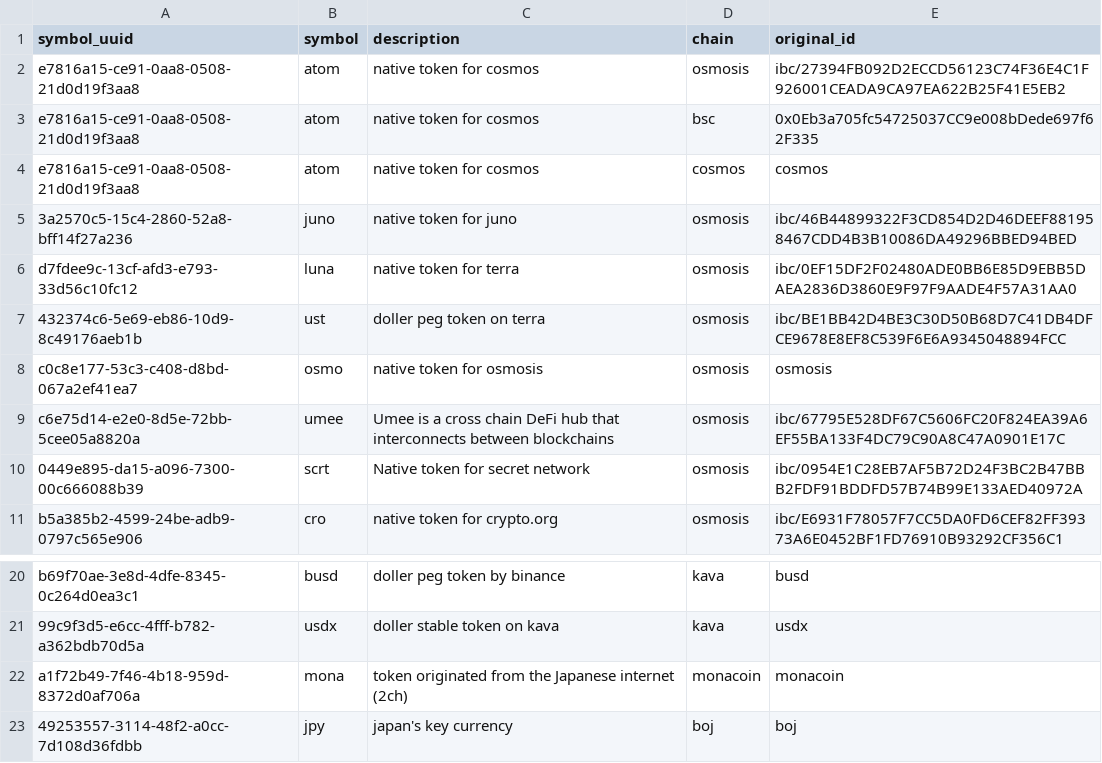
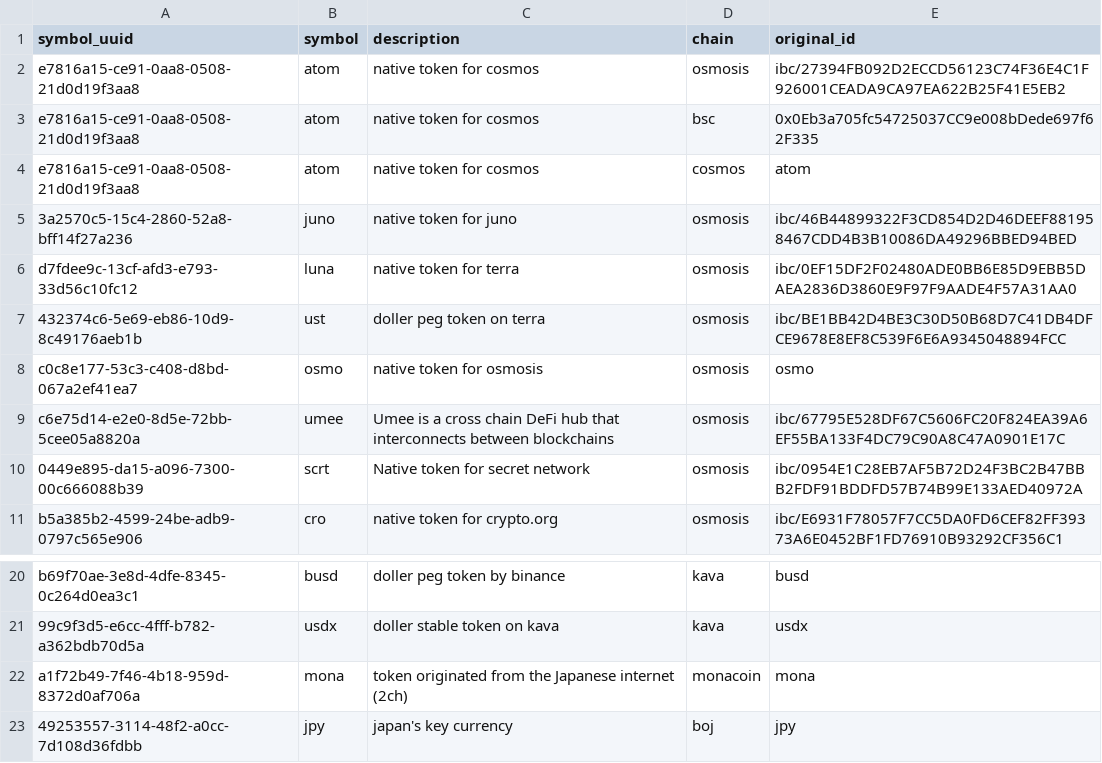
Before and after one commit to ca3-caaip/token_original_id, a CSV file: token_original_id.csv, drawn as a sheet; only a part is shown, gaps mark what is left out.

Commit message:
feat: set original_id token_symbol

```diff
--- a/token_original_id.csv
+++ b/token_original_id.csv
@@ -3,3 +3,3 @@ e7816a15-ce91-0aa8-0508-21d0d19f3aa8,atom,native token for cosmos,osmosis,ibc/27
 e7816a15-ce91-0aa8-0508-21d0d19f3aa8,atom,native token for cosmos,bsc,0x0Eb3a705fc54725037CC9e008bDede697f62F335
-e7816a15-ce91-0aa8-0508-21d0d19f3aa8,atom,native token for cosmos,cosmos,cosmos
+e7816a15-ce91-0aa8-0508-21d0d19f3aa8,atom,native token for cosmos,cosmos,atom
 3a2570c5-15c4-2860-52a8-bff14f27a236,juno,native token for juno,osmosis,ibc/46B44899322F3CD854D2D46DEEF881958467CDD4B3B10086DA49296BBED94BED
@@ -7,3 +7,3 @@ d7fdee9c-13cf-afd3-e793-33d56c10fc12,luna,native token for terra,osmosis,ibc/0EF
 432374c6-5e69-eb86-10d9-8c49176aeb1b,ust,doller peg token on terra,osmosis,ibc/BE1BB42D4BE3C30D50B68D7C41DB4DFCE9678E8EF8C539F6E6A9345048894FCC
-c0c8e177-53c3-c408-d8bd-067a2ef41ea7,osmo,native token for osmosis,osmosis,osmosis
+c0c8e177-53c3-c408-d8bd-067a2ef41ea7,osmo,native token for osmosis,osmosis,osmo
 c6e75d14-e2e0-8d5e-72bb-5cee05a8820a,umee,Umee is a cross chain DeFi hub that interconnects between blockchains,osmosis,ibc/67795E528DF67C5606FC20F824EA39A6EF55BA133F4DC79C90A8C47A0901E17C
@@ -21,3 +21,3 @@ b69f70ae-3e8d-4dfe-8345-0c264d0ea3c1,busd,doller peg token by binance,kava,busd
 99c9f3d5-e6cc-4fff-b782-a362bdb70d5a,usdx,doller stable token on kava,kava,usdx
-a1f72b49-7f46-4b18-959d-8372d0af706a,mona,token originated from the Japanese internet (2ch),monacoin,monacoin
-49253557-3114-48f2-a0cc-7d108d36fdbb,jpy,japan's key currency,boj,boj
+a1f72b49-7f46-4b18-959d-8372d0af706a,mona,token originated from the Japanese internet (2ch),monacoin,mona
+49253557-3114-48f2-a0cc-7d108d36fdbb,jpy,japan's key currency,boj,jpy
```
